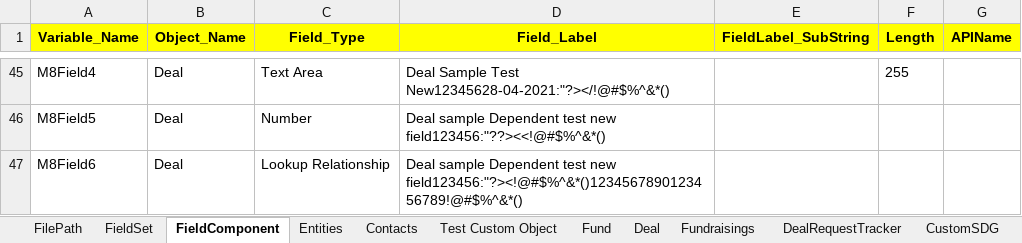
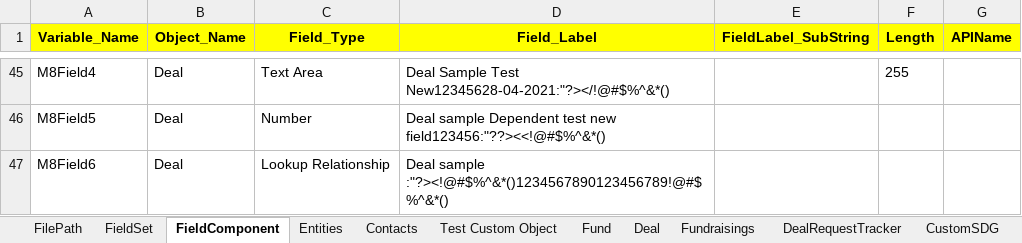
Before and after one commit to NitinNavatar/PE4.7, an Excel workbook: Phase1DataSheet - Copy.xlsx, sheet FieldComponent, drawn as a sheet; only a part is shown, gaps mark what is left out; values as stored, in another font and other column widths than the file's, no borders; the diff names each change by its address in the sheet, - before the commit and + after, or states it on an @@ line.

Commit message:
Update field component of module 8
Signed-off-by: Ravi

```diff
--- a/Phase1DataSheet - Copy.xlsx (sheet FieldComponent)
+++ b/Phase1DataSheet - Copy.xlsx (sheet FieldComponent)
-D47 (Field_Label): Deal sample Dependent test new field123456:"?><!@#$%^&*()1234567890123456789!@#$%^&*()
+D47 (Field_Label): Deal sample :"?><!@#$%^&*()1234567890123456789!@#$%^&*()
```
Also changed, not shown: Phase1DataSheet.xlsx.
